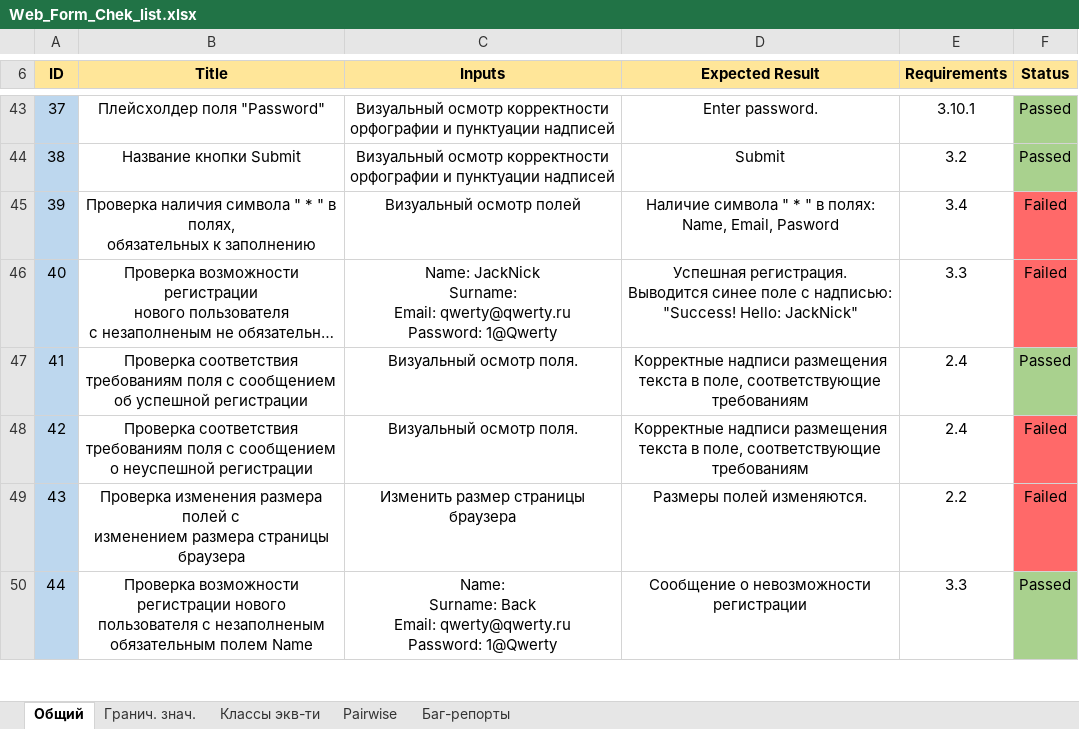
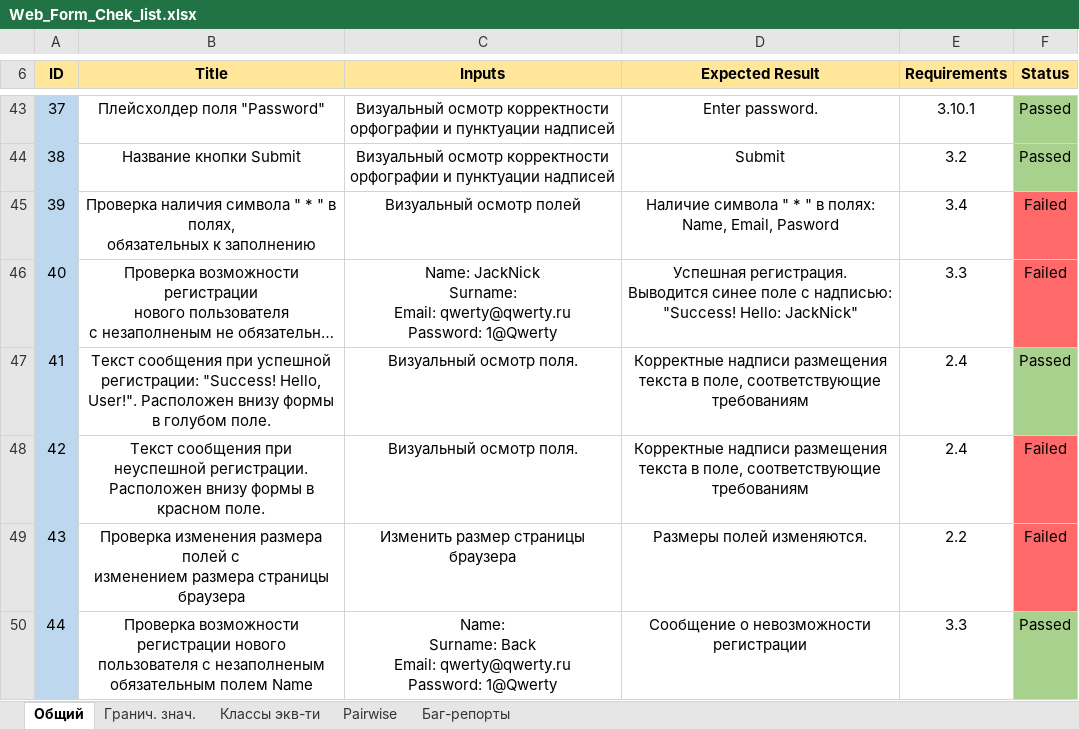
Before and after one commit to regakirush/Web-Form-Testing, an Excel workbook: Web_Form_Chek_list.xlsx, sheet Общий, drawn as a sheet; only a part is shown, gaps mark what is left out; long unchanged cells end in …; values as stored, in another font and other column widths than the file's, no borders; ↵ is a line break in a cell; the diff names each change by its address in the sheet, - before the commit and + after, or states it on an @@ line.

```diff
--- a/Web_Form_Chek_list.xlsx (sheet Общий)
+++ b/Web_Form_Chek_list.xlsx (sheet Общий)
-B47 (Title): Проверка соответствия ↵ требованиям поля с сообщением ↵ об успешной регистрации
+B47 (Title): Текст сообщения при успешной регистрации: "Success! Hello, User!". Расположен внизу формы в голубом поле.
-B48 (Title): Проверка соответствия ↵ требованиям поля с сообщением ↵ о неуспешной регистрации
+B48 (Title): Текст сообщения при неуспешной регистрации. Расположен внизу формы в красном поле.
```
Also changed, not shown: sheet Классы экв-ти, sheet Pairwise, sheet Гранич. знач., sheet Баг-репорты.
